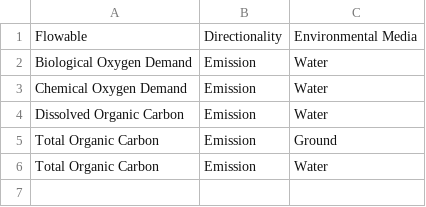
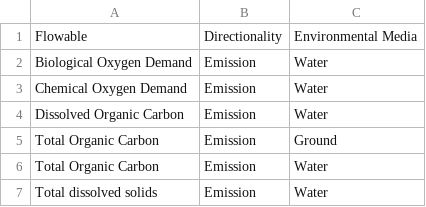
Before and after one commit to USEPA/fedelemflowlist, a CSV file: fedelemflowlist/input/OtherFlowablePrimaryContexts.csv, drawn as a sheet.

Commit message:
Update OtherFlowablePrimaryContexts.csv

```diff
--- a/fedelemflowlist/input/OtherFlowablePrimaryContexts.csv
+++ b/fedelemflowlist/input/OtherFlowablePrimaryContexts.csv
@@ -6 +6,2 @@ Total Organic Carbon,Emission,Ground
 Total Organic Carbon,Emission,Water
+Total dissolved solids,Emission,Water
```
